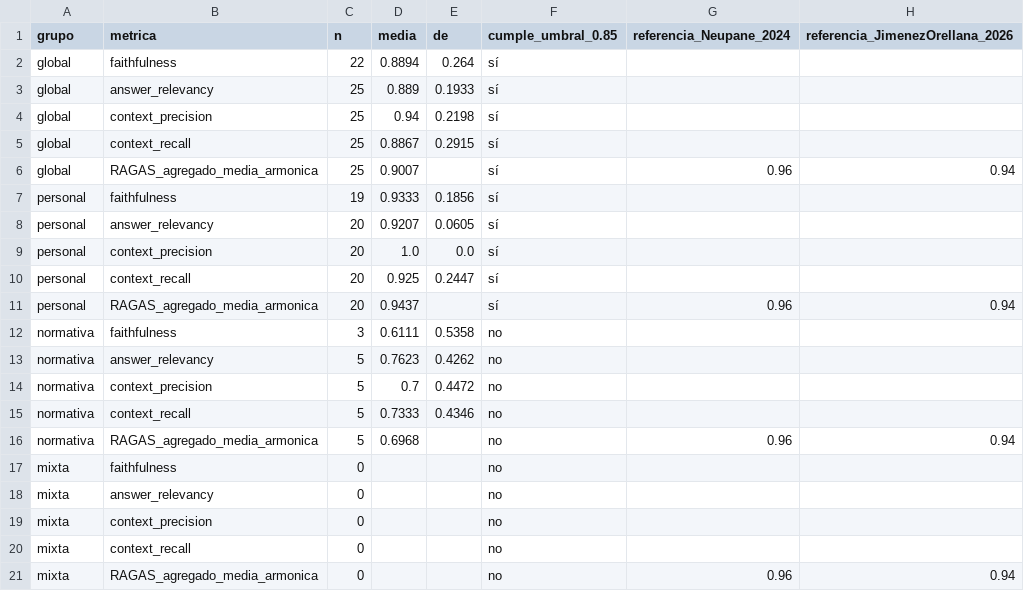
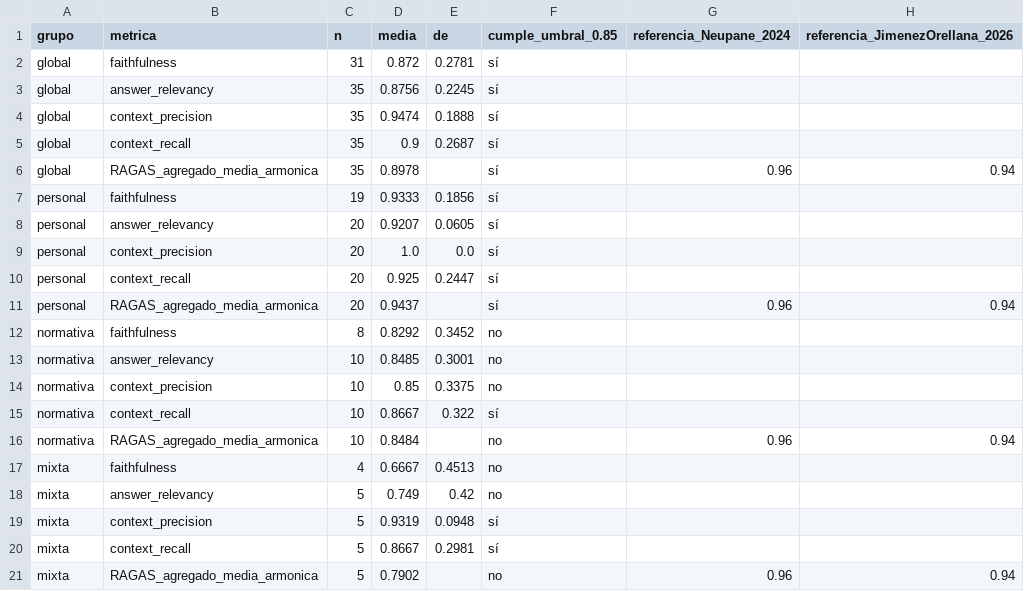
Before and after one commit to gertony/RAGuitoBot, a CSV file: EVALUACION/ragas_resumen.csv, drawn as a sheet.

```diff
--- a/EVALUACION/ragas_resumen.csv
+++ b/EVALUACION/ragas_resumen.csv
@@ -1,7 +1,7 @@
 grupo,metrica,n,media,de,cumple_umbral_0.85,referencia_Neupane_2024,referencia_JimenezOrellana_2026
-global,faithfulness,22,0.8894,0.264,sí,,
-global,answer_relevancy,25,0.889,0.1933,sí,,
-global,context_precision,25,0.94,0.2198,sí,,
-global,context_recall,25,0.8867,0.2915,sí,,
-global,RAGAS_agregado_media_armonica,25,0.9007,,sí,0.96,0.94
+global,faithfulness,31,0.872,0.2781,sí,,
+global,answer_relevancy,35,0.8756,0.2245,sí,,
+global,context_precision,35,0.9474,0.1888,sí,,
+global,context_recall,35,0.9,0.2687,sí,,
+global,RAGAS_agregado_media_armonica,35,0.8978,,sí,0.96,0.94
 personal,faithfulness,19,0.9333,0.1856,sí,,
@@ -11,11 +11,11 @@ personal,context_recall,20,0.925,0.2447,sí,,
 personal,RAGAS_agregado_media_armonica,20,0.9437,,sí,0.96,0.94
-normativa,faithfulness,3,0.6111,0.5358,no,,
-normativa,answer_relevancy,5,0.7623,0.4262,no,,
-normativa,context_precision,5,0.7,0.4472,no,,
-normativa,context_recall,5,0.7333,0.4346,no,,
-normativa,RAGAS_agregado_media_armonica,5,0.6968,,no,0.96,0.94
-mixta,faithfulness,0,,,no,,
-mixta,answer_relevancy,0,,,no,,
-mixta,context_precision,0,,,no,,
-mixta,context_recall,0,,,no,,
-mixta,RAGAS_agregado_media_armonica,0,,,no,0.96,0.94
+normativa,faithfulness,8,0.8292,0.3452,no,,
+normativa,answer_relevancy,10,0.8485,0.3001,no,,
+normativa,context_precision,10,0.85,0.3375,no,,
+normativa,context_recall,10,0.8667,0.322,sí,,
+normativa,RAGAS_agregado_media_armonica,10,0.8484,,no,0.96,0.94
+mixta,faithfulness,4,0.6667,0.4513,no,,
+mixta,answer_relevancy,5,0.749,0.42,no,,
+mixta,context_precision,5,0.9319,0.0948,sí,,
+mixta,context_recall,5,0.8667,0.2981,sí,,
+mixta,RAGAS_agregado_media_armonica,5,0.7902,,no,0.96,0.94
```
Also changed, not shown: EVALUACION/ragas_por_par.csv, 12 other files.
